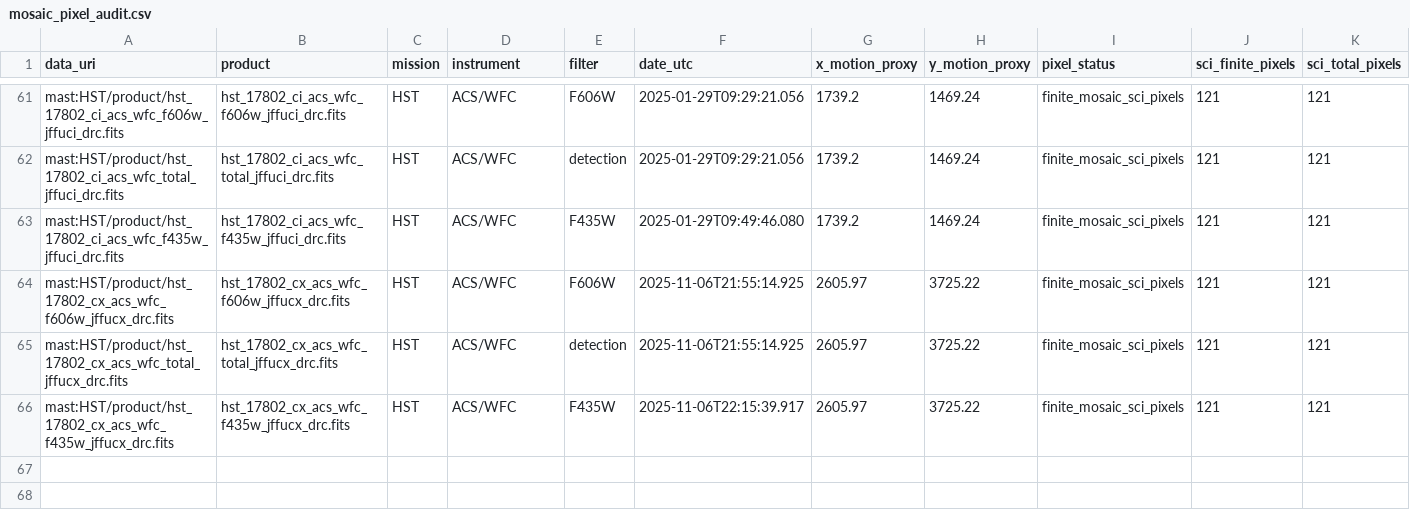
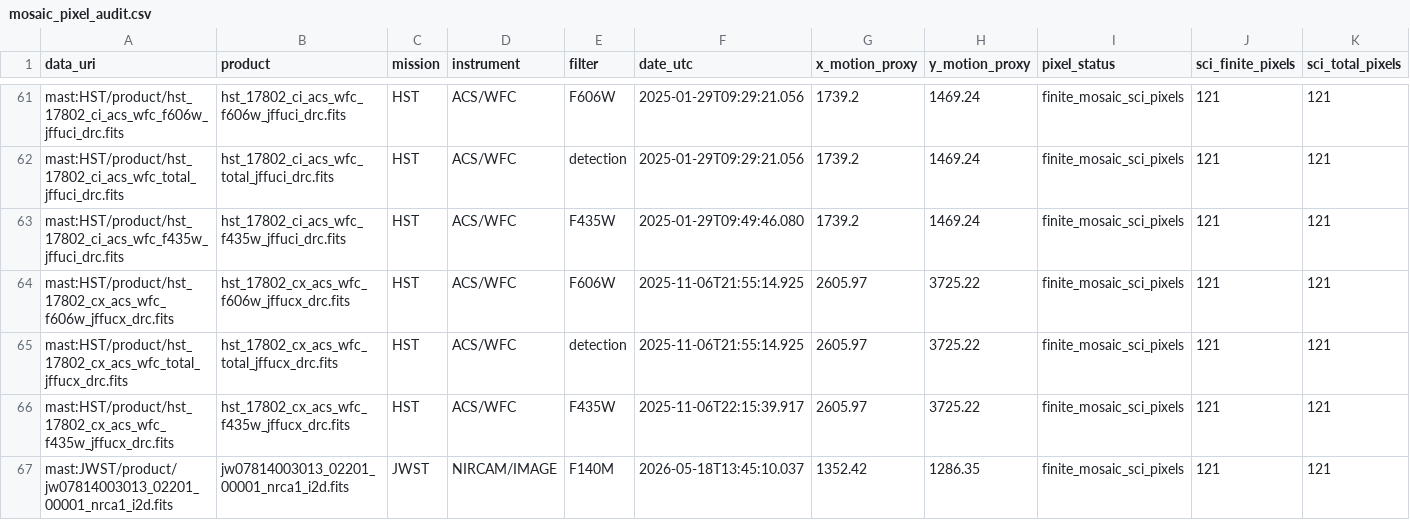
Before and after one commit to physicsbahare/Shabgard, a CSV file: results/mosaic_pixel_audit.csv, drawn as a sheet; only a part is shown, gaps mark what is left out; rows hold the shown columns only; the diff names each change by its address in the sheet, - before the commit and + after, or states it on an @@ line.

```diff
--- a/results/mosaic_pixel_audit.csv
+++ b/results/mosaic_pixel_audit.csv
+row 67: mast:JWST/product/jw07814003013_02201_00001_nrca1_i2d.fits | jw07814003013_02201_00001_nrca1_i2d.fits | JWST | NIRCAM/IMAGE | F140M | 2026-05-18T13:45:10.037 | 1352.42 | 1286.35 | finite_mosaic_sci_pixels | 121 | 121
```
Also changed, not shown: 7 other files.
